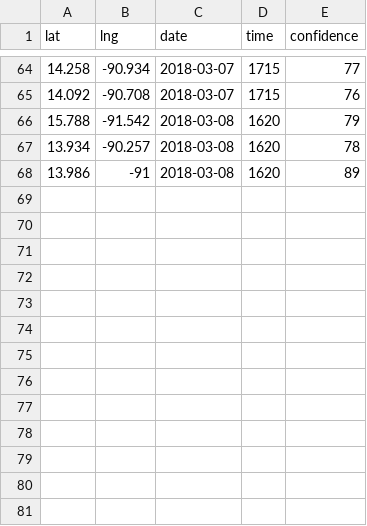
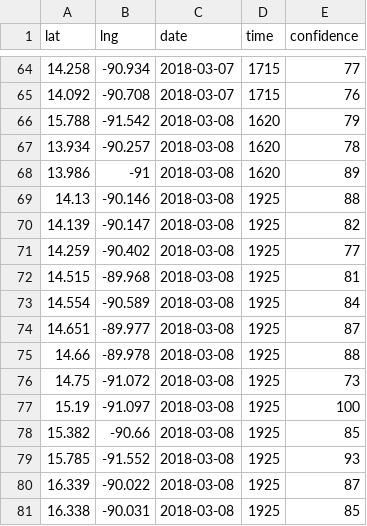
Before and after one commit to Lewatoto/alertafuego, a CSV file: docs/datos.csv, drawn as a sheet; only a part is shown, gaps mark what is left out.

Commit message:
datos-incendios 2018-03-08 15:06:04

```diff
--- a/docs/datos.csv
+++ b/docs/datos.csv
@@ -68 +68,14 @@ lat,lng,date,time,confidence
 13.986,-91,2018-03-08,1620,89
+14.13,-90.146,2018-03-08,1925,88
+14.139,-90.147,2018-03-08,1925,82
+14.259,-90.402,2018-03-08,1925,77
+14.515,-89.968,2018-03-08,1925,81
+14.554,-90.589,2018-03-08,1925,84
+14.651,-89.977,2018-03-08,1925,87
+14.66,-89.978,2018-03-08,1925,88
+14.75,-91.072,2018-03-08,1925,73
+15.19,-91.097,2018-03-08,1925,100
+15.382,-90.66,2018-03-08,1925,85
+15.785,-91.552,2018-03-08,1925,93
+16.339,-90.022,2018-03-08,1925,87
+16.338,-90.031,2018-03-08,1925,85
```
